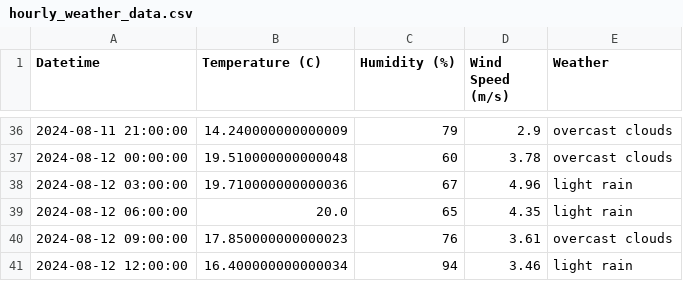
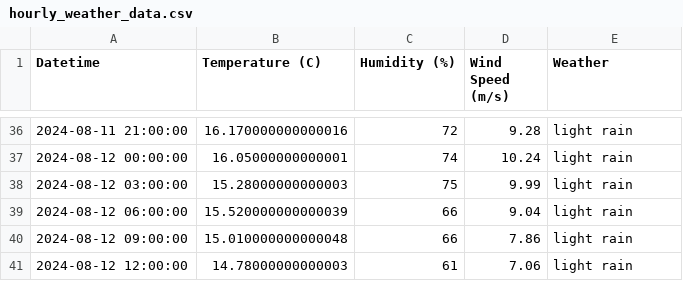
Before and after one commit to charliemaxh/weathervista, a CSV file: hourly_weather_data.csv, drawn as a sheet; only a part is shown, gaps mark what is left out; the diff covers the shown part only.

Commit message:
adjusted update_weather

```diff
--- a/hourly_weather_data.csv
+++ b/hourly_weather_data.csv
@@ -36,6 +36,6 @@ Datetime,Temperature (C),Humidity (%),Wind Speed (m/s),Weather
-2024-08-11 21:00:00,14.240000000000009,79,2.9,overcast clouds
-2024-08-12 00:00:00,19.510000000000048,60,3.78,overcast clouds
-2024-08-12 03:00:00,19.710000000000036,67,4.96,light rain
-2024-08-12 06:00:00,20.0,65,4.35,light rain
-2024-08-12 09:00:00,17.850000000000023,76,3.61,overcast clouds
-2024-08-12 12:00:00,16.400000000000034,94,3.46,light rain
+2024-08-11 21:00:00,16.170000000000016,72,9.28,light rain
+2024-08-12 00:00:00,16.05000000000001,74,10.24,light rain
+2024-08-12 03:00:00,15.28000000000003,75,9.99,light rain
+2024-08-12 06:00:00,15.520000000000039,66,9.04,light rain
+2024-08-12 09:00:00,15.010000000000048,66,7.86,light rain
+2024-08-12 12:00:00,14.78000000000003,61,7.06,light rain
```
Also changed, not shown: 127 edited cells elsewhere in this file, daily_weather_stats.csv, 2 other files.
